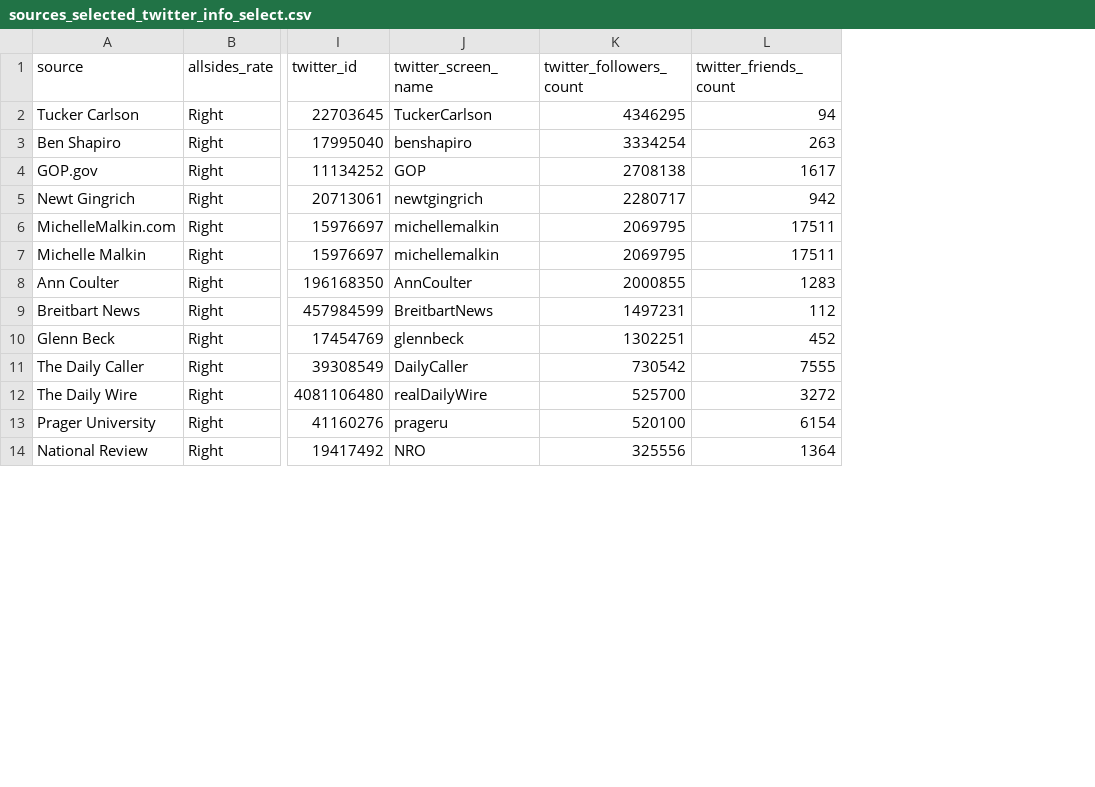
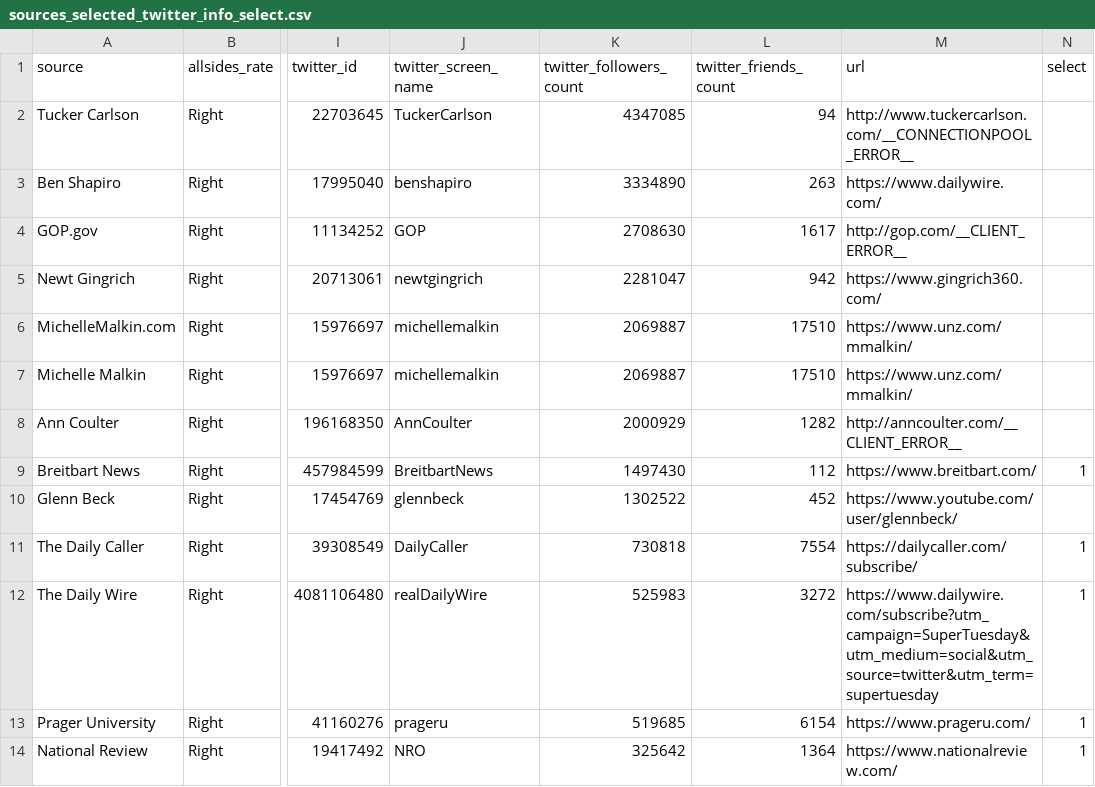
Before and after one commit to hauselin/source_twitter_ids, a CSV file: twitterids/data/sources_selected_twitter_info_select.csv, drawn as a sheet; only a part is shown, gaps mark what is left out; the diff covers the shown part only; the diff names each change by its address in the sheet, - before the commit and + after, or states it on an @@ line.

Commit message:
select 10 left 10 right sources

```diff
--- a/twitterids/data/sources_selected_twitter_info_select.csv
+++ b/twitterids/data/sources_selected_twitter_info_select.csv
+column M (url), rows 2-14: http://www.tuckercarlson.com/__CONNECTIONPOOL_ERROR__ | https://www.dailywire.com/ | http://gop.com/__CLIENT_ERROR__ | https://www.gingrich360.com/ | https://www.unz.com/mmalkin/ | https://www.unz.com/mmalkin/ | http://anncoulter.com/__CLIENT_ERROR__ | https://www.breitbart.com/ | https://www.youtube.com/user/glennbeck/ | https://dailycaller.com/subscribe/ | https://www.dailywire.com/subscribe?utm_campaign=SuperTuesday&utm_medium=social&utm_source=twitter&utm_term=supertuesday | https://www.prageru.com/ | https://www.nationalreview.com/
+column N (select), rows 9-14: 1 |  | 1 | 1 | 1 | 1
-K2 (twitter_followers_count): 4346295
+K2 (twitter_followers_count): 4347085
-K3 (twitter_followers_count): 3334254
+K3 (twitter_followers_count): 3334890
-K4 (twitter_followers_count): 2708138
+K4 (twitter_followers_count): 2708630
-K5 (twitter_followers_count): 2280717
+K5 (twitter_followers_count): 2281047
-K6:K7 (twitter_followers_count): 2069795
+K6:K7 (twitter_followers_count): 2069887
-L6:L7 (twitter_friends_count): 17511
+L6:L7 (twitter_friends_count): 17510
-K8 (twitter_followers_count): 2000855
+K8 (twitter_followers_count): 2000929
-L8 (twitter_friends_count): 1283
+L8 (twitter_friends_count): 1282
-K9 (twitter_followers_count): 1497231
+K9 (twitter_followers_count): 1497430
-K10 (twitter_followers_count): 1302251
+K10 (twitter_followers_count): 1302522
-K11 (twitter_followers_count): 730542
+K11 (twitter_followers_count): 730818
-L11 (twitter_friends_count): 7555
+L11 (twitter_friends_count): 7554
-K12 (twitter_followers_count): 525700
+K12 (twitter_followers_count): 525983
-K13 (twitter_followers_count): 520100
+K13 (twitter_followers_count): 519685
-K14 (twitter_followers_count): 325556
+K14 (twitter_followers_count): 325642
```
Also changed, not shown: 1 added row, 1 removed row and 50 edited cells elsewhere in this file.
